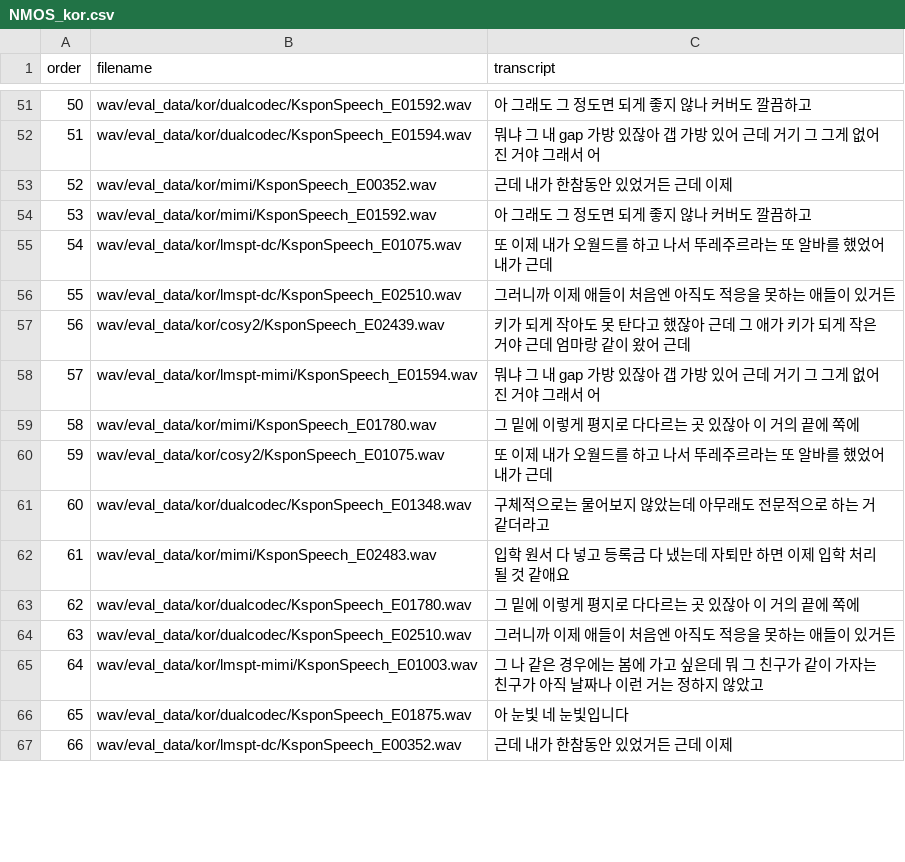
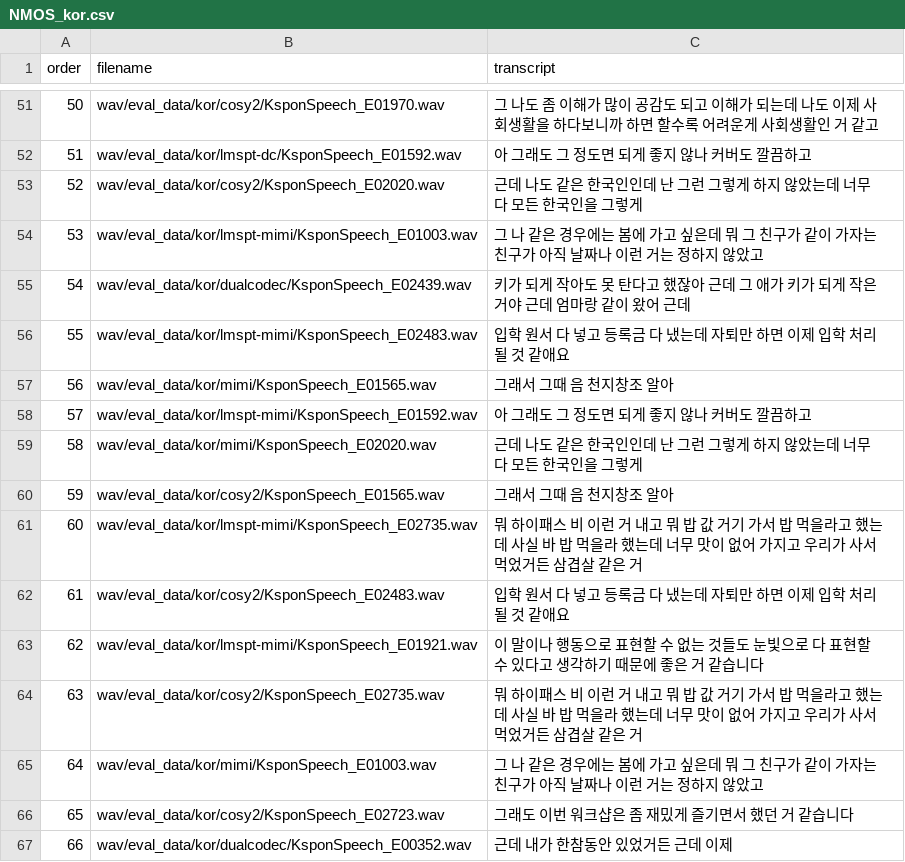
Before and after one commit to jee019/speech, a CSV file: filelist/NMOS_kor.csv, drawn as a sheet; only a part is shown, gaps mark what is left out; the diff covers the shown part only.

```diff
--- a/filelist/NMOS_kor.csv
+++ b/filelist/NMOS_kor.csv
@@ -51,17 +51,17 @@ order,filename,transcript
-50,wav/eval_data/kor/dualcodec/KsponSpeech_E01592.wav,아 그래도 그 정도면 되게 좋지 않나 커버도 깔끔하고
-51,wav/eval_data/kor/dualcodec/KsponSpeech_E01594.wav,뭐냐 그 내 gap 가방 있잖아 갭 가방 있어 근데 거기 그 그게 없어진 거야 그래서 어
-52,wav/eval_data/kor/mimi/KsponSpeech_E00352.wav,근데 내가 한참동안 있었거든 근데 이제
-53,wav/eval_data/kor/mimi/KsponSpeech_E01592.wav,아 그래도 그 정도면 되게 좋지 않나 커버도 깔끔하고
-54,wav/eval_data/kor/lmspt-dc/KsponSpeech_E01075.wav,또 이제 내가 오월드를 하고 나서 뚜레주르라는 또 알바를 했었어 내가 근데
-55,wav/eval_data/kor/lmspt-dc/KsponSpeech_E02510.wav,그러니까 이제 애들이 처음엔 아직도 적응을 못하는 애들이 있거든
-56,wav/eval_data/kor/cosy2/KsponSpeech_E02439.wav,키가 되게 작아도 못 탄다고 했잖아 근데 그 애가 키가 되게 작은 거야 근데 엄마랑 같이 왔어 근데
-57,wav/eval_data/kor/lmspt-mimi/KsponSpeech_E01594.wav,뭐냐 그 내 gap 가방 있잖아 갭 가방 있어 근데 거기 그 그게 없어진 거야 그래서 어
-58,wav/eval_data/kor/mimi/KsponSpeech_E01780.wav,그 밑에 이렇게 평지로 다다르는 곳 있잖아 이 거의 끝에 쪽에
-59,wav/eval_data/kor/cosy2/KsponSpeech_E01075.wav,또 이제 내가 오월드를 하고 나서 뚜레주르라는 또 알바를 했었어 내가 근데
-60,wav/eval_data/kor/dualcodec/KsponSpeech_E01348.wav,구체적으로는 물어보지 않았는데 아무래도 전문적으로 하는 거 같더라고
-61,wav/eval_data/kor/mimi/KsponSpeech_E02483.wav,입학 원서 다 넣고 등록금 다 냈는데 자퇴만 하면 이제 입학 처리 될 것 같애요
-62,wav/eval_data/kor/dualcodec/KsponSpeech_E01780.wav,그 밑에 이렇게 평지로 다다르는 곳 있잖아 이 거의 끝에 쪽에
-63,wav/eval_data/kor/dualcodec/KsponSpeech_E02510.wav,그러니까 이제 애들이 처음엔 아직도 적응을 못하는 애들이 있거든
-64,wav/eval_data/kor/lmspt-mimi/KsponSpeech_E01003.wav,그 나 같은 경우에는 봄에 가고 싶은데 뭐 그 친구가 같이 가자는 친구가 아직 날짜나 이런 거는 정하지 않았고
-65,wav/eval_data/kor/dualcodec/KsponSpeech_E01875.wav,아 눈빛 네 눈빛입니다
-66,wav/eval_data/kor/lmspt-dc/KsponSpeech_E00352.wav,근데 내가 한참동안 있었거든 근데 이제
+50,wav/eval_data/kor/cosy2/KsponSpeech_E01970.wav,그 나도 좀 이해가 많이 공감도 되고 이해가 되는데 나도 이제 사회생활을 하다보니까 하면 할수록 어려운게 사회생활인 거 같고
+51,wav/eval_data/kor/lmspt-dc/KsponSpeech_E01592.wav,아 그래도 그 정도면 되게 좋지 않나 커버도 깔끔하고
+52,wav/eval_data/kor/cosy2/KsponSpeech_E02020.wav,근데 나도 같은 한국인인데 난 그런 그렇게 하지 않았는데 너무 다 모든 한국인을 그렇게
+53,wav/eval_data/kor/lmspt-mimi/KsponSpeech_E01003.wav,그 나 같은 경우에는 봄에 가고 싶은데 뭐 그 친구가 같이 가자는 친구가 아직 날짜나 이런 거는 정하지 않았고
+54,wav/eval_data/kor/dualcodec/KsponSpeech_E02439.wav,키가 되게 작아도 못 탄다고 했잖아 근데 그 애가 키가 되게 작은 거야 근데 엄마랑 같이 왔어 근데
+55,wav/eval_data/kor/lmspt-mimi/KsponSpeech_E02483.wav,입학 원서 다 넣고 등록금 다 냈는데 자퇴만 하면 이제 입학 처리 될 것 같애요
+56,wav/eval_data/kor/mimi/KsponSpeech_E01565.wav,그래서 그때 음 천지창조 알아
+57,wav/eval_data/kor/lmspt-mimi/KsponSpeech_E01592.wav,아 그래도 그 정도면 되게 좋지 않나 커버도 깔끔하고
+58,wav/eval_data/kor/mimi/KsponSpeech_E02020.wav,근데 나도 같은 한국인인데 난 그런 그렇게 하지 않았는데 너무 다 모든 한국인을 그렇게
+59,wav/eval_data/kor/cosy2/KsponSpeech_E01565.wav,그래서 그때 음 천지창조 알아
+60,wav/eval_data/kor/lmspt-mimi/KsponSpeech_E02735.wav,뭐 하이패스 비 이런 거 내고 뭐 밥 값 거기 가서 밥 먹을라고 했는데 사실 바 밥 먹을라 했는데 너무 맛이 없어 가지고 우리가 사서 먹었거든 삼겹살 같은 거
+61,wav/eval_data/kor/cosy2/KsponSpeech_E02483.wav,입학 원서 다 넣고 등록금 다 냈는데 자퇴만 하면 이제 입학 처리 될 것 같애요
+62,wav/eval_data/kor/lmspt-mimi/KsponSpeech_E01921.wav,이 말이나 행동으로 표현할 수 없는 것들도 눈빛으로 다 표현할 수 있다고 생각하기 때문에 좋은 거 같습니다
+63,wav/eval_data/kor/cosy2/KsponSpeech_E02735.wav,뭐 하이패스 비 이런 거 내고 뭐 밥 값 거기 가서 밥 먹을라고 했는데 사실 바 밥 먹을라 했는데 너무 맛이 없어 가지고 우리가 사서 먹었거든 삼겹살 같은 거
+64,wav/eval_data/kor/mimi/KsponSpeech_E01003.wav,그 나 같은 경우에는 봄에 가고 싶은데 뭐 그 친구가 같이 가자는 친구가 아직 날짜나 이런 거는 정하지 않았고
+65,wav/eval_data/kor/cosy2/KsponSpeech_E02723.wav,그래도 이번 워크샵은 좀 재밌게 즐기면서 했던 거 같습니다
+66,wav/eval_data/kor/dualcodec/KsponSpeech_E00352.wav,근데 내가 한참동안 있었거든 근데 이제
```
Also changed, not shown: 113 edited cells elsewhere in this file, filelist/NMOS_eng.csv, filelist/SMOS_eng.csv, 1 other file.
